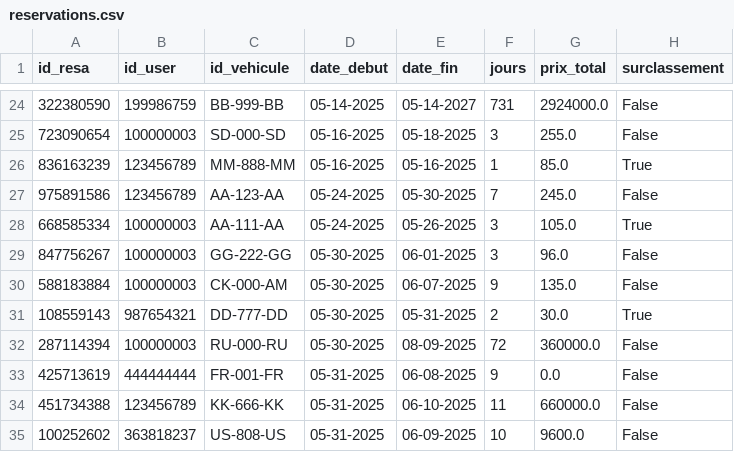
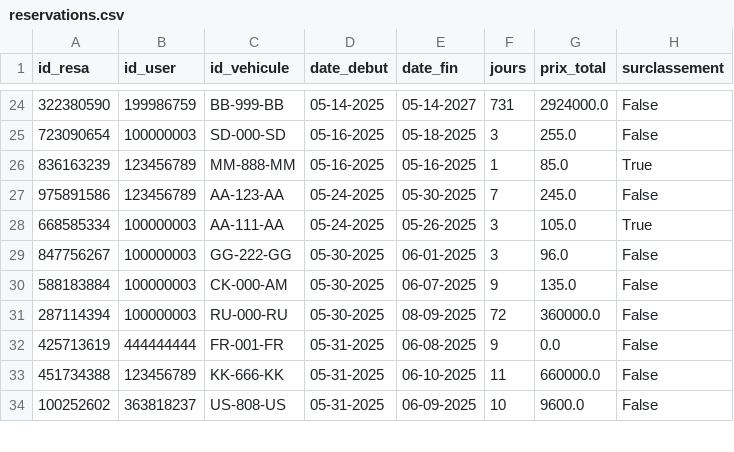
Before and after one commit to paulr04/projet_info_IA_PR, a CSV file: data/reservations.csv, drawn as a sheet; only a part is shown, gaps mark what is left out.

Commit message:
fin du nettoyage

```diff
--- a/data/reservations.csv
+++ b/data/reservations.csv
@@ -30,3 +30,2 @@ id_resa,id_user,id_vehicule,date_debut,date_fin,jours,prix_total,surclassement
 588183884,100000003,CK-000-AM,05-30-2025,06-07-2025,9,135.0,False
-108559143,987654321,DD-777-DD,05-30-2025,05-31-2025,2,30.0,True
 287114394,100000003,RU-000-RU,05-30-2025,08-09-2025,72,360000.0,False
```
